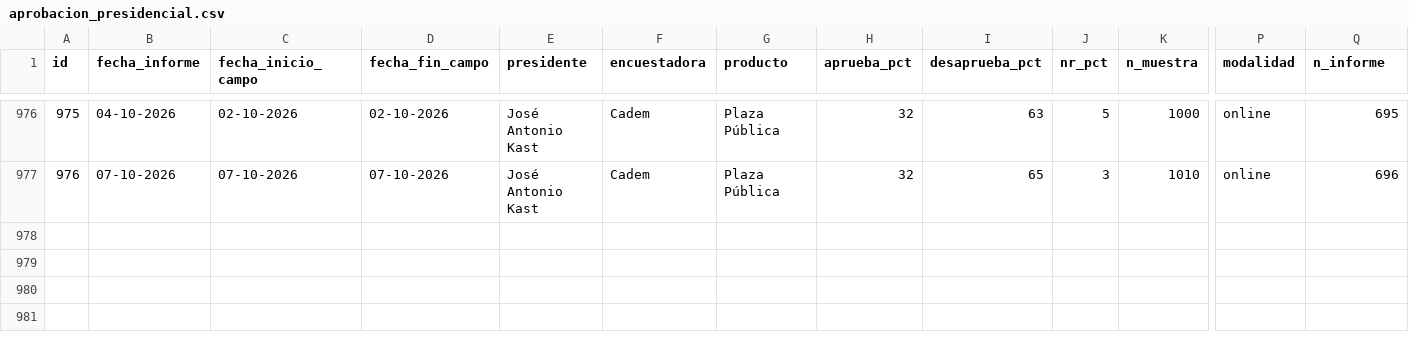
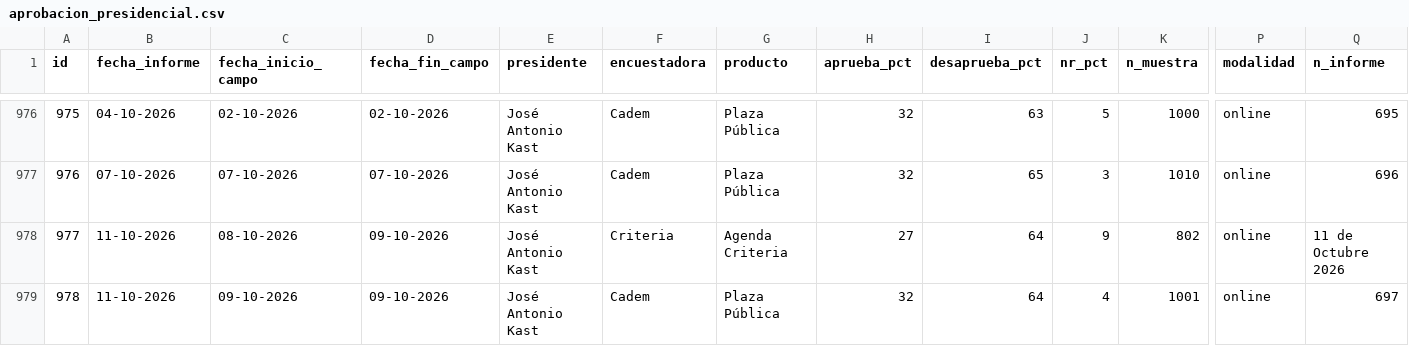
Before and after one commit to cbuzeta/aprobacion-presidencial, a CSV file: data/aprobacion_presidencial.csv, drawn as a sheet; only a part is shown, gaps mark what is left out; rows hold the shown columns only; the diff names each change by its address in the sheet, - before the commit and + after, or states it on an @@ line.

```diff
--- a/data/aprobacion_presidencial.csv
+++ b/data/aprobacion_presidencial.csv
+row 978: 977 | 11-10-2026 | 08-10-2026 | 09-10-2026 | José Antonio Kast | Criteria | Agenda Criteria | 27 | 64 | 9 | 802 | online | 11 de Octubre 2026
+row 979: 978 | 11-10-2026 | 09-10-2026 | 09-10-2026 | José Antonio Kast | Cadem | Plaza Pública | 32 | 64 | 4 | 1001 | online | 697
```
Also changed, not shown: 1 other file.
